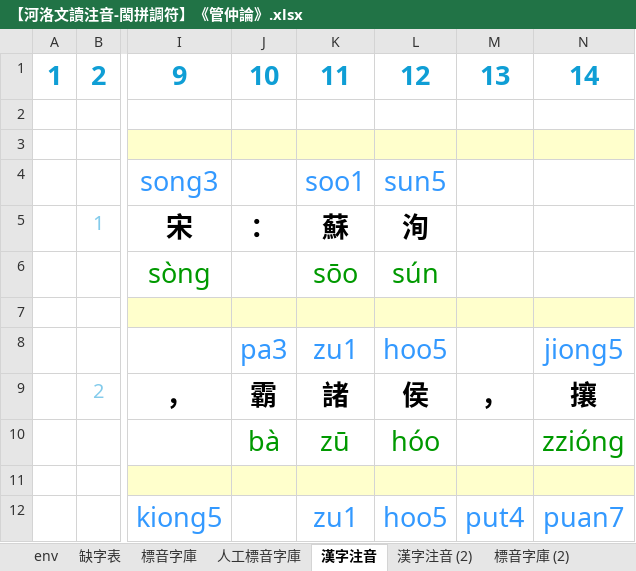
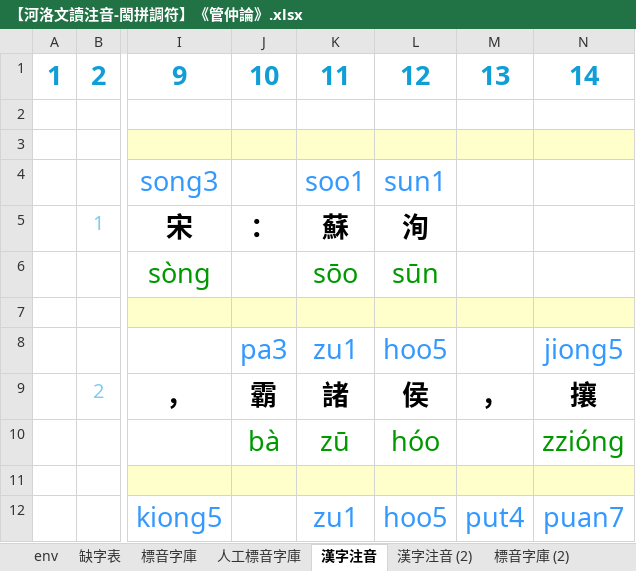
Before and after one commit to AlanJui/Piau-Im, an Excel workbook: output7/【河洛文讀注音-閩拼調符】《管仲論》.xlsx, sheet 漢字注音, drawn as a sheet; only a part is shown, gaps mark what is left out; values as stored, in another font and other column widths than the file's, no borders; conditional formats not drawn; the diff names each change by its address in the sheet, - before the commit and + after, or states it on an @@ line.

```diff
--- a/output7/【河洛文讀注音-閩拼調符】《管仲論》.xlsx (sheet 漢字注音)
+++ b/output7/【河洛文讀注音-閩拼調符】《管仲論》.xlsx (sheet 漢字注音)
-L4: sun5
+L4: sun1
-L6: sún
+L6: sūn
```
Also changed, not shown: sheet 標音字庫, 3 other files.
